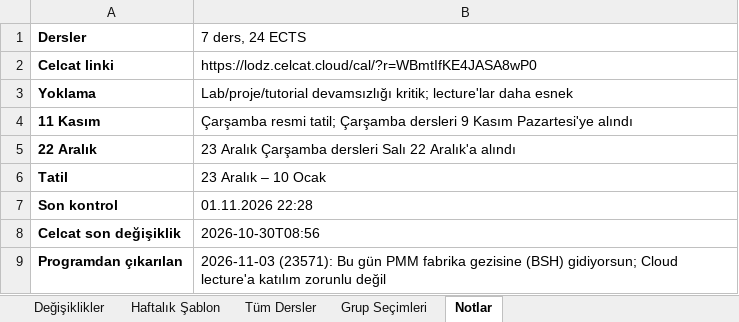
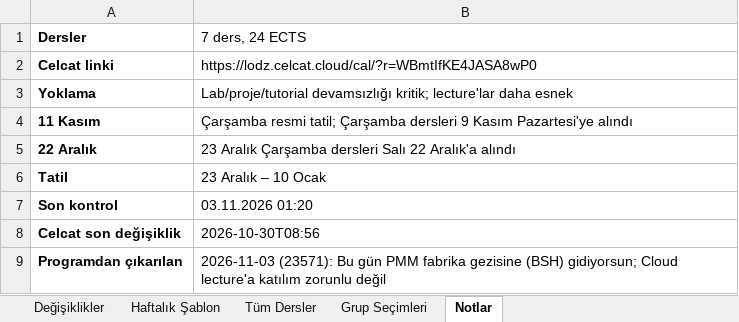
Before and after one commit to ilhandemirel/lodz-ders-takip, an Excel workbook: docs/lodz-ders-programi.xlsx, sheet Notlar, drawn as a sheet; values as stored, in another font and other column widths than the file's, no borders; the diff names each change by its address in the sheet, - before the commit and + after, or states it on an @@ line.

```diff
--- a/docs/lodz-ders-programi.xlsx (sheet Notlar)
+++ b/docs/lodz-ders-programi.xlsx (sheet Notlar)
-B7 (7 ders, 24 ECTS): 01.11.2026 22:28
+B7 (7 ders, 24 ECTS): 03.11.2026 01:20
```
Also changed, not shown: sheet Değişiklikler, 4 other files.
